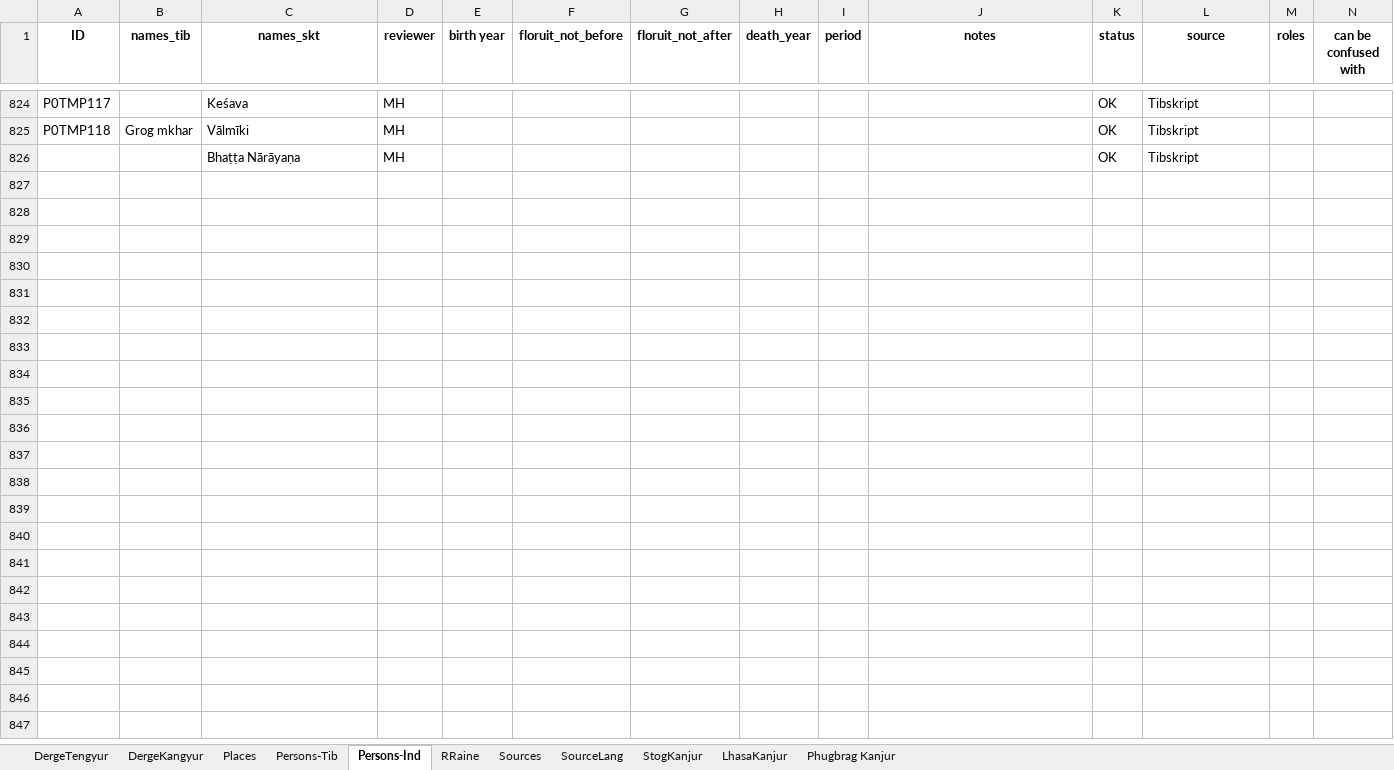
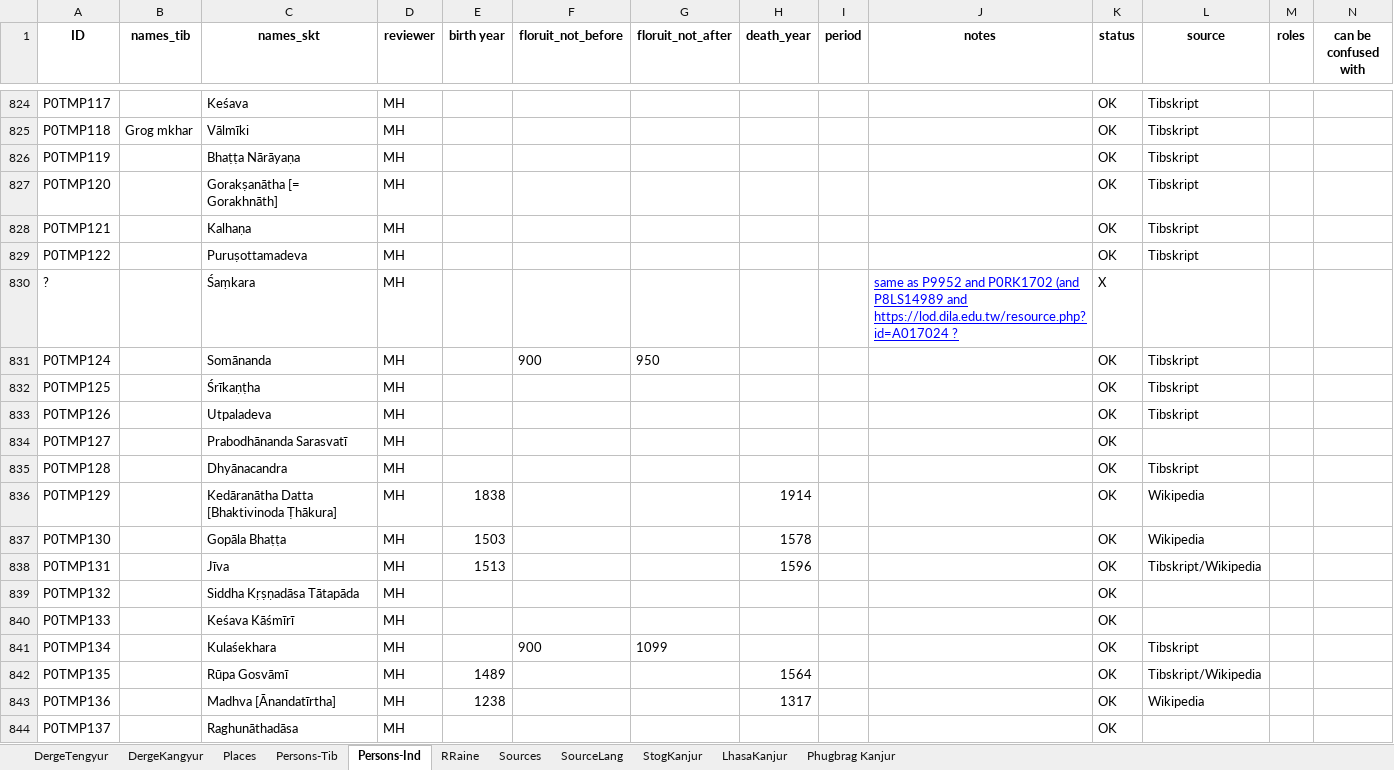
Before and after one commit to wkdewey/xml-parsing, an Excel workbook: data-export/ATII - Tentative template.xlsx, sheet Persons-Ind, drawn as a sheet; only a part is shown, gaps mark what is left out; values as stored, in another font and other column widths than the file's, no borders; charts and pictures not drawn; rows hold the shown columns only; the diff covers the shown part only; the diff names each change by its address in the sheet, - before the commit and + after, or states it on an @@ line.

```diff
--- a/data-export/ATII - Tentative template.xlsx (sheet Persons-Ind)
+++ b/data-export/ATII - Tentative template.xlsx (sheet Persons-Ind)
-A826 (ID): (empty)
+A826 (ID): P0TMP119
+row 827: P0TMP120 |  | Gorakṣanātha [= Gorakhnāth] | MH |  |  |  |  |  |  | OK | Tibskript
+row 828: P0TMP121 |  | Kalhaṇa | MH |  |  |  |  |  |  | OK | Tibskript
+row 829: P0TMP122 |  | Puruṣottamadeva | MH |  |  |  |  |  |  | OK | Tibskript
+row 830: ? |  | Śaṃkara | MH |  |  |  |  |  | same as P9952 and P0RK1702 (and P8LS14989 and https://lod.dila.edu.tw/resource.php?id=A017024 ? | X
+row 831: P0TMP124 |  | Somānanda | MH |  | 900 | 950 |  |  |  | OK | Tibskript
+row 832: P0TMP125 |  | Śrīkaṇṭha | MH |  |  |  |  |  |  | OK | Tibskript
+row 833: P0TMP126 |  | Utpaladeva | MH |  |  |  |  |  |  | OK | Tibskript
+row 834: P0TMP127 |  | Prabodhānanda Sarasvatī | MH |  |  |  |  |  |  | OK
+row 835: P0TMP128 |  | Dhyānacandra | MH |  |  |  |  |  |  | OK | Tibskript
+row 836: P0TMP129 |  | Kedāranātha Datta [Bhaktivinoda Ṭhākura] | MH | 1838 |  |  | 1914 |  |  | OK | Wikipedia
+row 837: P0TMP130 |  | Gopāla Bhaṭṭa | MH | 1503 |  |  | 1578 |  |  | OK | Wikipedia
+row 838: P0TMP131 |  | Jīva | MH | 1513 |  |  | 1596 |  |  | OK | Tibskript/Wikipedia
+row 839: P0TMP132 |  | Siddha Kṛṣṇadāsa Tātapāda | MH |  |  |  |  |  |  | OK
+row 840: P0TMP133 |  | Keśava Kāśmīrī | MH |  |  |  |  |  |  | OK
+row 841: P0TMP134 |  | Kulaśekhara | MH |  | 900 | 1099 |  |  |  | OK | Tibskript
+row 842: P0TMP135 |  | Rūpa Gosvāmī | MH | 1489 |  |  | 1564 |  |  | OK | Tibskript/Wikipedia
+row 843: P0TMP136 |  | Madhva [Ānandatīrtha] | MH | 1238 |  |  | 1317 |  |  | OK | Wikipedia
+row 844: P0TMP137 |  | Raghunāthadāsa | MH |  |  |  |  |  |  | OK
```
Also changed, not shown: 10 added rows and 4 edited cells elsewhere in this sheet, WD_BDRC_data.xlsx, all_person_matches.xlsx, 7 other files.
